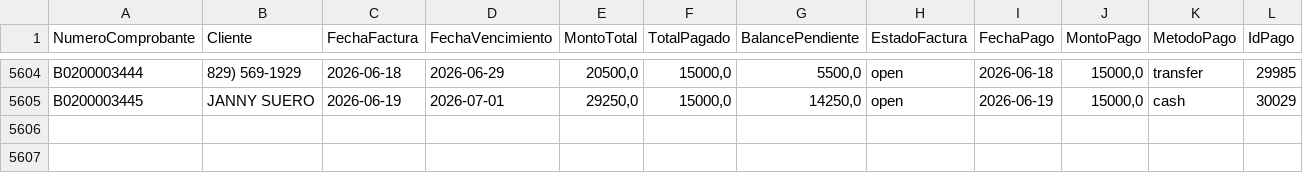
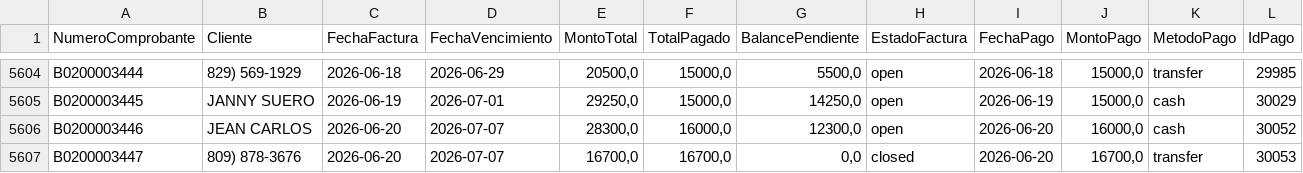
Before and after one commit to Osiris-14/reporte-cxc-alegra, a CSV file: cxc_Pagos.csv, drawn as a sheet; only a part is shown, gaps mark what is left out; the diff names each change by its address in the sheet, - before the commit and + after, or states it on an @@ line.

```diff
--- a/cxc_Pagos.csv
+++ b/cxc_Pagos.csv
+row 5606: B0200003446 | JEAN CARLOS | 2026-06-20 | 2026-07-07 | 28300,0 | 16000,0 | 12300,0 | open | 2026-06-20 | 16000,0 | cash | 30052
+row 5607: B0200003447 | 809) 878-3676 | 2026-06-20 | 2026-07-07 | 16700,0 | 16700,0 | 0,0 | closed | 2026-06-20 | 16700,0 | transfer | 30053
```
